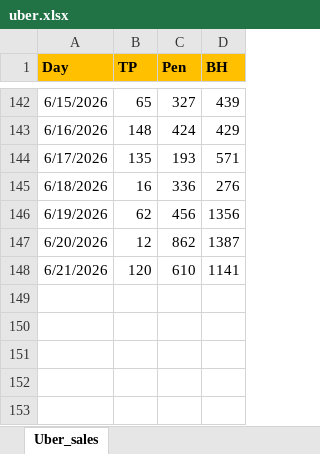
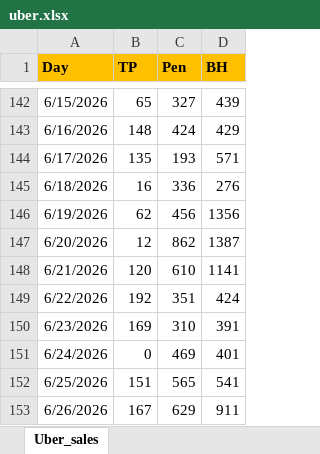
Before and after one commit to winstonsmith38330/Freda-cockpit-V31, an Excel workbook: server/data/imports/uber/uber.xlsx, sheet Uber_sales, drawn as a sheet; only a part is shown, gaps mark what is left out; values as stored, in another font and other column widths than the file's, no borders; the diff names each change by its address in the sheet, - before the commit and + after, or states it on an @@ line.

```diff
--- a/server/data/imports/uber/uber.xlsx (sheet Uber_sales)
+++ b/server/data/imports/uber/uber.xlsx (sheet Uber_sales)
+row 149: 6/22/2026 | 192 | 351 | 424
+row 150: 6/23/2026 | 169 | 310 | 391
+row 151: 6/24/2026 | 0 | 469 | 401
+row 152: 6/25/2026 | 151 | 565 | 541
+row 153: 6/26/2026 | 167 | 629 | 911
```
Also changed, not shown: server/data/imports/production/cook.xlsx, server/data/imports/production/prod.xlsx, 1 other file.
